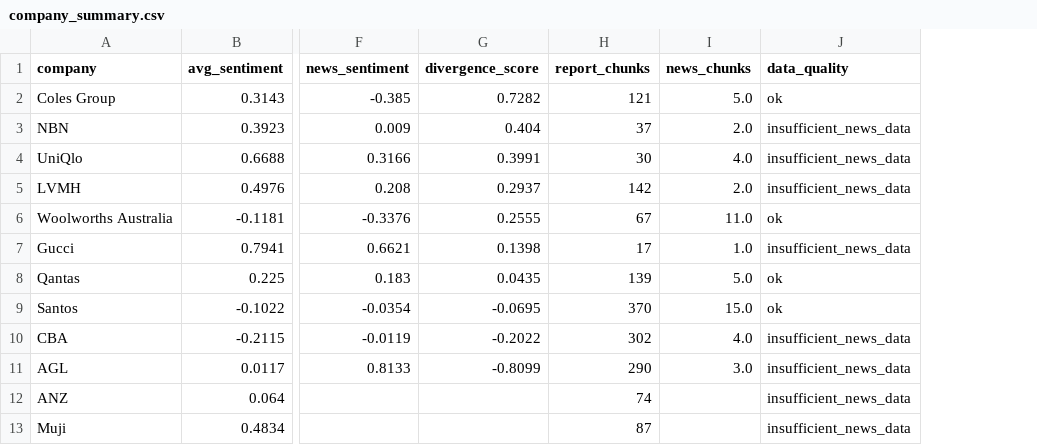
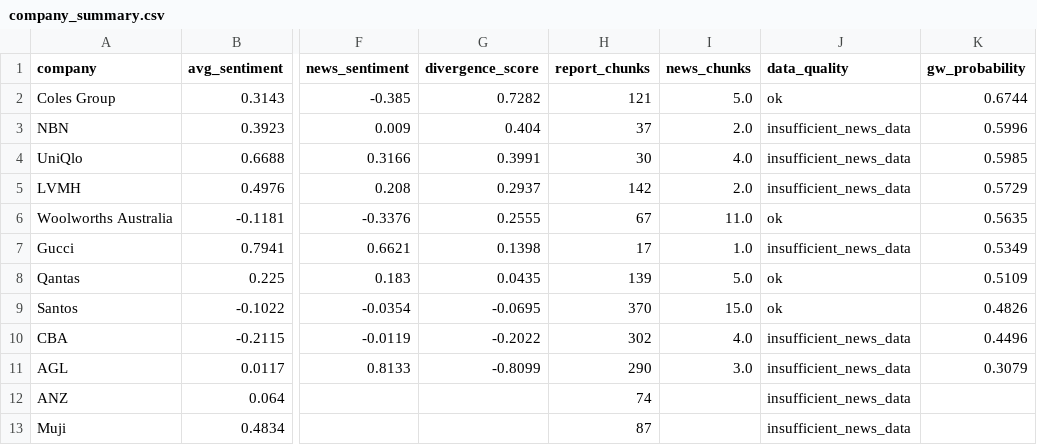
Before and after one commit to Swas26/NLP-ESG, a CSV file: data/processed/company_summary.csv, drawn as a sheet; only a part is shown, gaps mark what is left out; the diff names each change by its address in the sheet, - before the commit and + after, or states it on an @@ line.

Commit message:
update scoring outputs with divergence and cheap talk scores

```diff
--- a/data/processed/company_summary.csv
+++ b/data/processed/company_summary.csv
+column K (gw_probability), rows 2-11: 0.6744 | 0.5996 | 0.5985 | 0.5729 | 0.5635 | 0.5349 | 0.5109 | 0.4826 | 0.4496 | 0.3079
```
